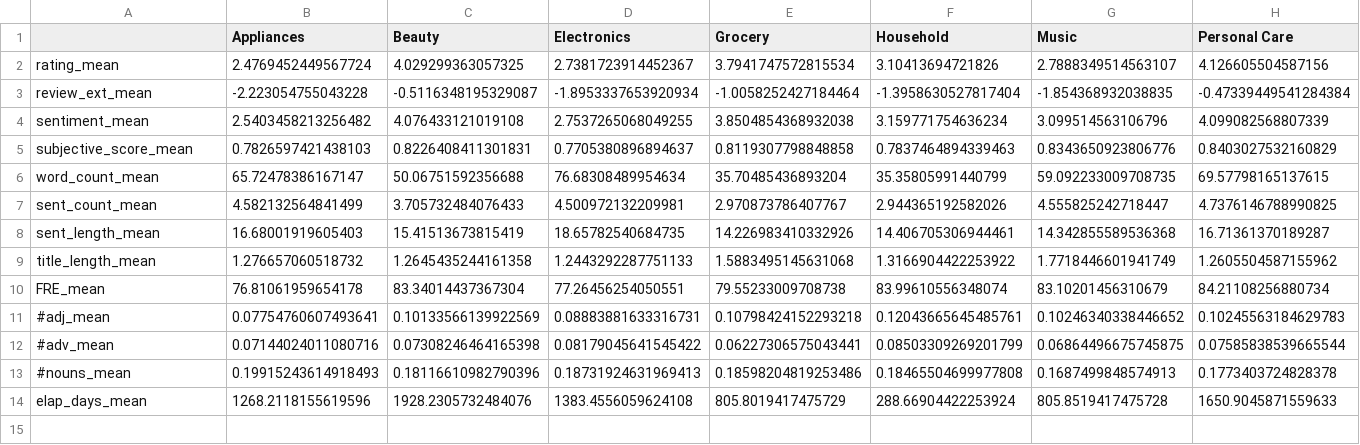
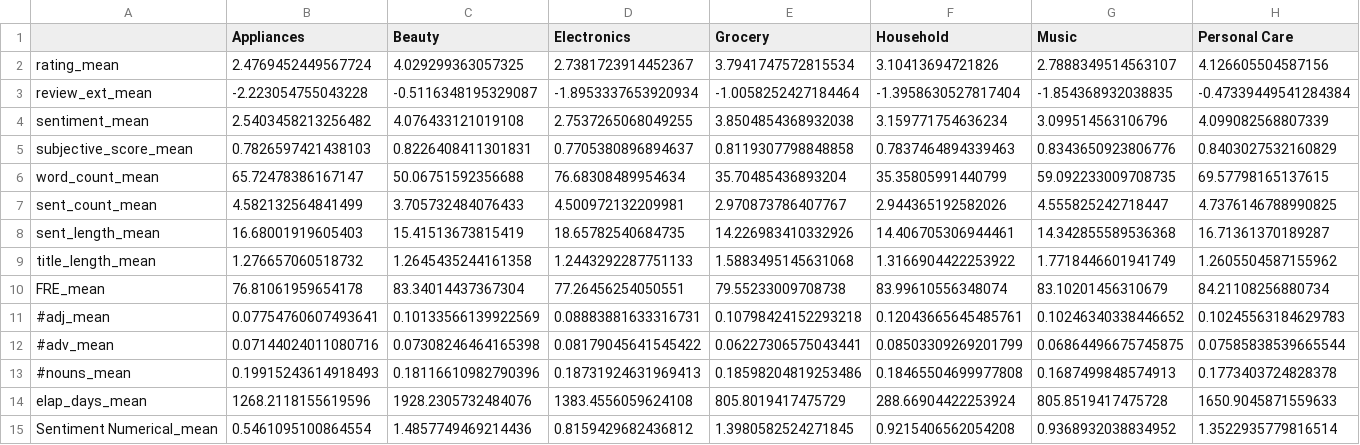
Before and after one commit to PHofmannn/Online-Review, a CSV file: Data Analysis/Results/Helpful/Summary_Stats_Category_mean.csv, drawn as a sheet; only a part is shown; rows hold the shown columns only; the diff names each change by its address in the sheet, - before the commit and + after, or states it on an @@ line.

Commit message:
Updated data

```diff
--- a/Data Analysis/Results/Helpful/Summary_Stats_Category_mean.csv
+++ b/Data Analysis/Results/Helpful/Summary_Stats_Category_mean.csv
+row 15: Sentiment Numerical_mean | 0.5461095100864554 | 1.4857749469214436 | 0.8159429682436812 | 1.3980582524271845 | 0.9215406562054208 | 0.9368932038834952 | 1.3522935779816514
```
Also changed, not shown: Data Analysis/Results/Helpful/Summary_Stats_Hedonic_mean.csv, Data Analysis/Results/Helpful/Summary_Stats_Utilitarian_mean.csv, 11 other files.
